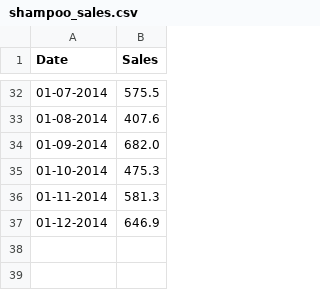
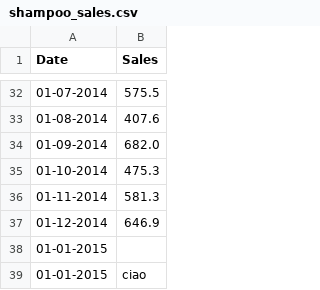
Before and after one commit to GiacomoCapoferri/ProgrammingLab, a CSV file: shampoo_sales.csv, drawn as a sheet; only a part is shown, gaps mark what is left out.

```diff
--- a/shampoo_sales.csv
+++ b/shampoo_sales.csv
@@ -37 +37,3 @@ Date,Sales
 01-12-2014,646.9
+01-01-2015,
+01-01-2015,ciao
```
Also changed, not shown: 1 other file.
